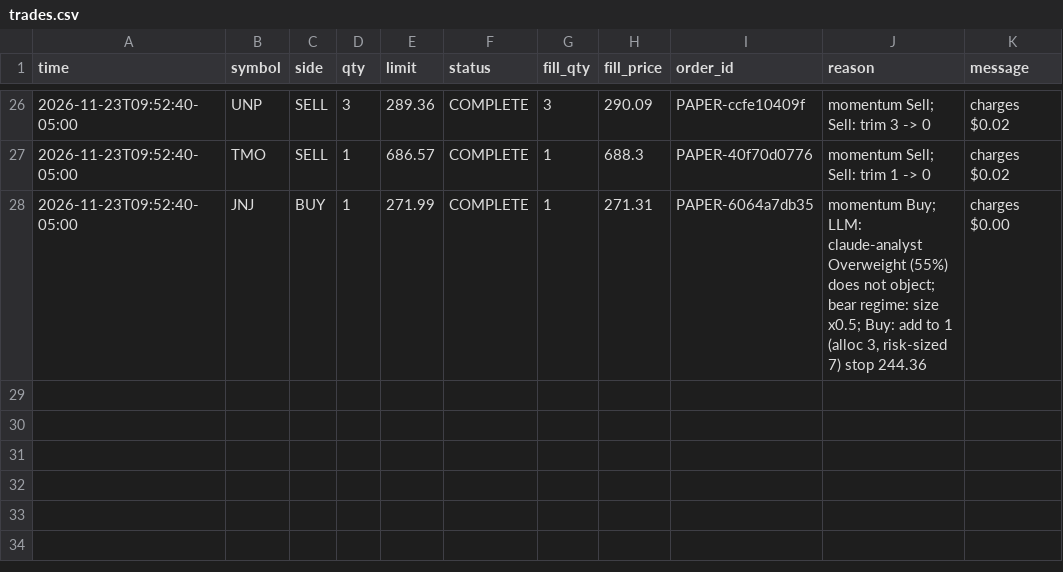
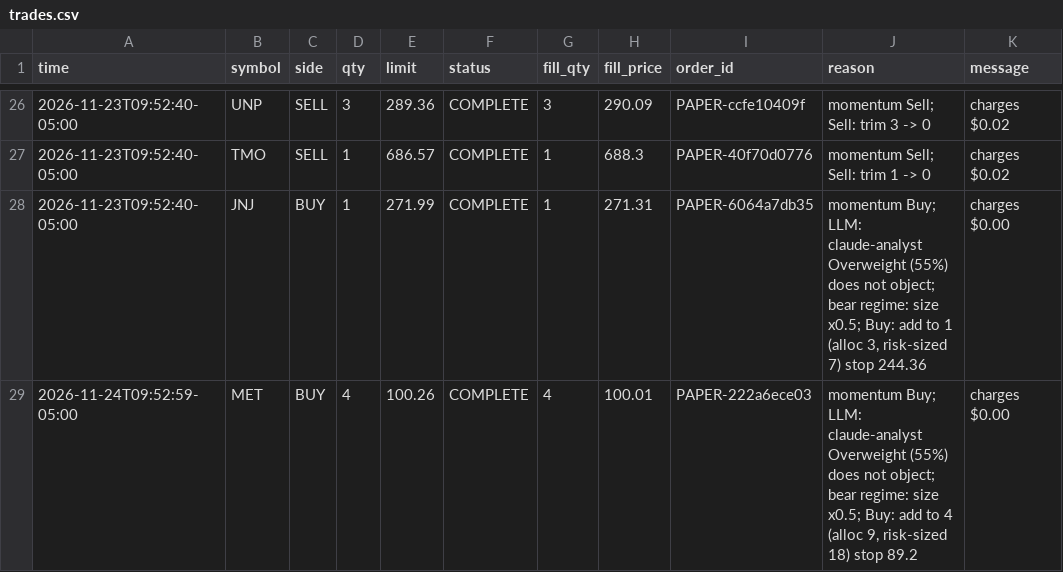
Before and after one commit to DharmikGohil/LLMTrading, a CSV file: paper/us/trades.csv, drawn as a sheet; only a part is shown, gaps mark what is left out; the diff names each change by its address in the sheet, - before the commit and + after, or states it on an @@ line.

```diff
--- a/paper/us/trades.csv
+++ b/paper/us/trades.csv
+row 29: 2026-11-24T09:52:59-05:00 | MET | BUY | 4 | 100.26 | COMPLETE | 4 | 100.01 | PAPER-222a6ece03 | momentum Buy; LLM: claude-analyst Overweight (55%) does not object; bear regime: size x0.5; Buy: add to 4 (alloc 9, risk-sized 18) stop 89.2 | charges $0.00
```
Also changed, not shown: paper/india/arms/factor/equity_intraday.csv, paper/india/equity_intraday.csv, 44 other files.
